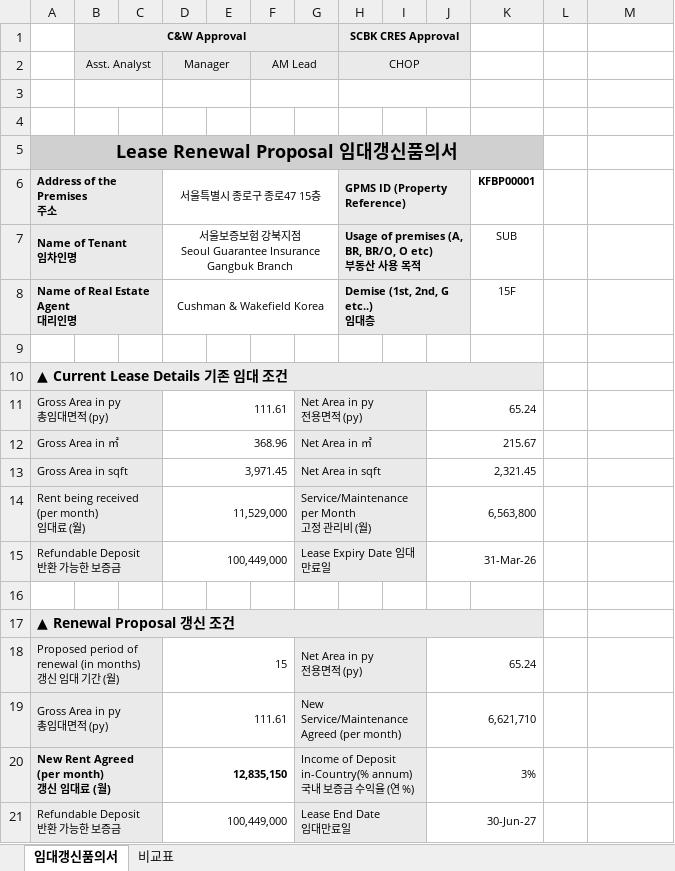
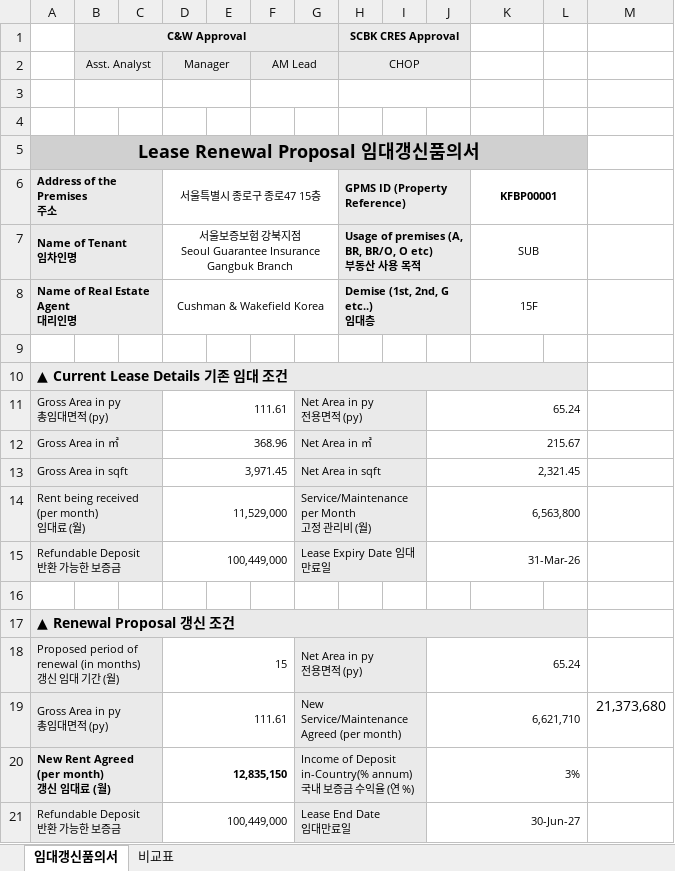
Before and after one commit to ajsk7897-cmyk/PropertyManaging, an Excel workbook: 기안파일/Lease_Renewal_Proposal.xlsx, sheet 임대갱신품의서, drawn as a sheet; only a part is shown; values as stored, in another font and other column widths than the file's, no borders; the diff covers the shown part only; the diff names each change by its address in the sheet, - before the commit and + after, or states it on an @@ line.

```diff
--- a/기안파일/Lease_Renewal_Proposal.xlsx (sheet 임대갱신품의서)
+++ b/기안파일/Lease_Renewal_Proposal.xlsx (sheet 임대갱신품의서)
-A5:K5 merged
+A5:L5 merged
-L5 fill: none
+L5 fill: #D0D0D0
+K6:L6 merged
+K7:L7 merged
+K8:L8 merged
-A10:K10 merged
+A10:L10 merged
-L10 fill: none
+L10 fill: #EAEAEA
-J11:K11 merged
+J11:L11 merged
-J12:K12 merged
+J12:L12 merged
-J13:K13 merged
+J13:L13 merged
-J14:K14 merged
+J14:L14 merged
-J15:K15 merged
+J15:L15 merged
-A17:K17 merged
+A17:L17 merged
-L17 fill: none
+L17 fill: #EAEAEA
-J18:K18 merged
+J18:L18 merged
-J19:K19 merged
+J19:L19 merged
-M19: (empty)
+M19: 21,373,680
-J20:K20 merged
+J20:L20 merged
-J21:K21 merged
+J21:L21 merged
```
Also changed, not shown: cell formats and merged cells elsewhere in this sheet, 8 other files.
